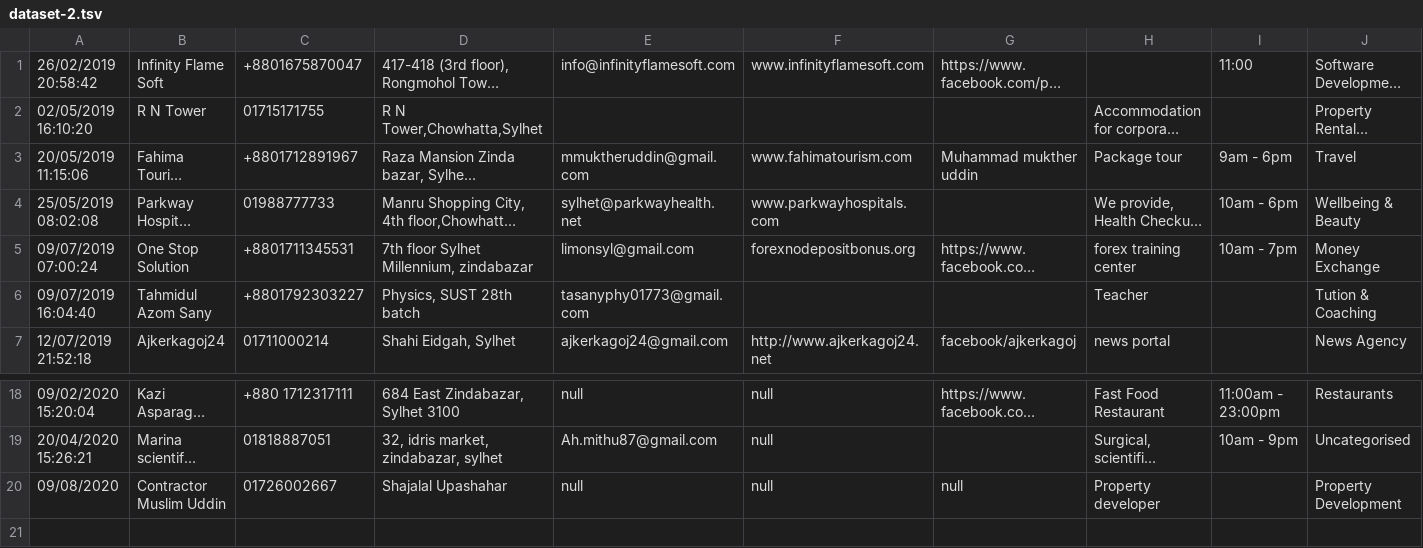
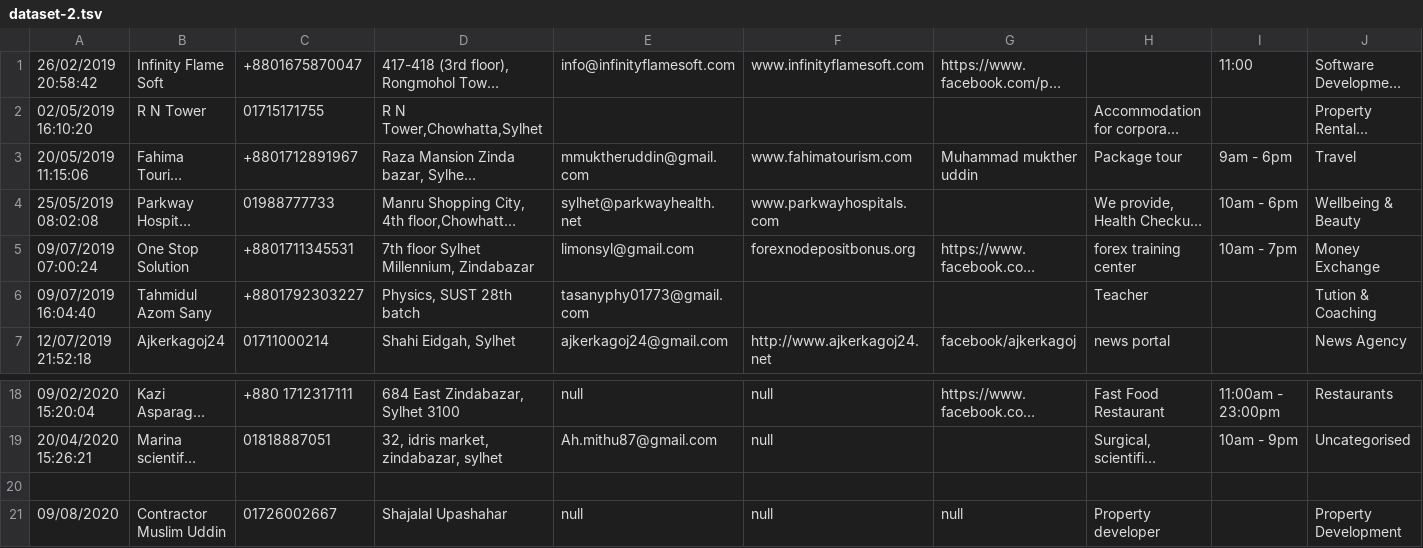
Before and after one commit to ahoqueali/sylhetdirectory, a TSV file: dataset-2.tsv, drawn as a sheet; only a part is shown, gaps mark what is left out; long unchanged cells end in …; rows hold the shown columns only; the diff names each change by its address in the sheet, - before the commit and + after, or states it on an @@ line.

Commit message:
Update dataset-2.tsv
fixed typo

```diff
--- a/dataset-2.tsv
+++ b/dataset-2.tsv
-D5: 7th floor Sylhet Millennium, zindabazar
+D5: 7th floor Sylhet Millennium, Zindabazar
+row 20: (empty)
```
